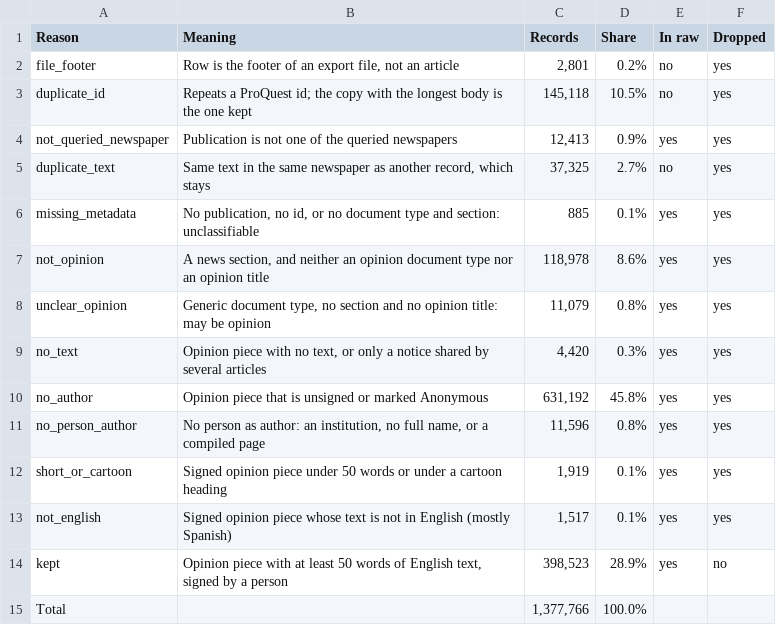
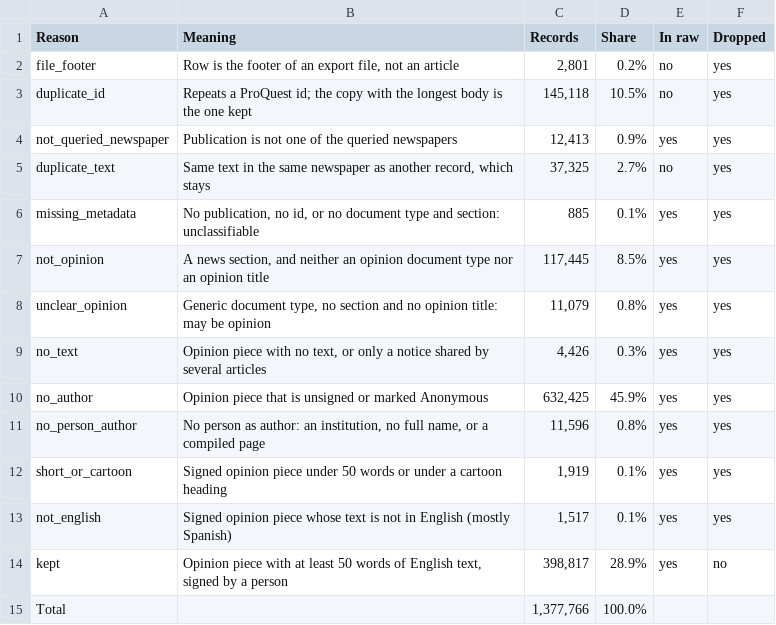
Before and after one commit to JuanReyes01/econ_corpus, a CSV file: reports/tables/exclusion_counts.csv, drawn as a sheet.

```diff
--- a/reports/tables/exclusion_counts.csv
+++ b/reports/tables/exclusion_counts.csv
@@ -6,6 +6,6 @@ duplicate_text,"Same text in the same newspaper as another record, which stays",
 missing_metadata,"No publication, no id, or no document type and section: unclassifiable",885,0.1%,yes,yes
-not_opinion,"A news section, and neither an opinion document type nor an opinion title","118,978",8.6%,yes,yes
+not_opinion,"A news section, and neither an opinion document type nor an opinion title","117,445",8.5%,yes,yes
 unclear_opinion,"Generic document type, no section and no opinion title: may be opinion","11,079",0.8%,yes,yes
-no_text,"Opinion piece with no text, or only a notice shared by several articles","4,420",0.3%,yes,yes
-no_author,Opinion piece that is unsigned or marked Anonymous,"631,192",45.8%,yes,yes
+no_text,"Opinion piece with no text, or only a notice shared by several articles","4,426",0.3%,yes,yes
+no_author,Opinion piece that is unsigned or marked Anonymous,"632,425",45.9%,yes,yes
 no_person_author,"No person as author: an institution, no full name, or a compiled page","11,596",0.8%,yes,yes
@@ -13,3 +13,3 @@ short_or_cartoon,Signed opinion piece under 50 words or under a cartoon heading,
 not_english,Signed opinion piece whose text is not in English (mostly Spanish),"1,517",0.1%,yes,yes
-kept,"Opinion piece with at least 50 words of English text, signed by a person","398,523",28.9%,yes,no
+kept,"Opinion piece with at least 50 words of English text, signed by a person","398,817",28.9%,yes,no
 Total,,"1,377,766",100.0%,,
```
Also changed, not shown: reports/tables/clean_flow.csv, 4 other files.
